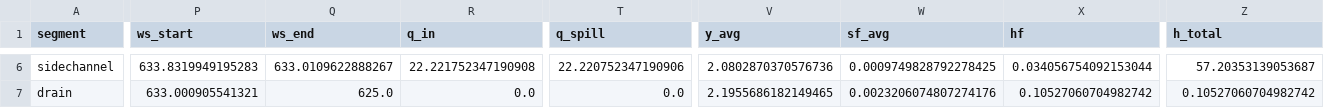
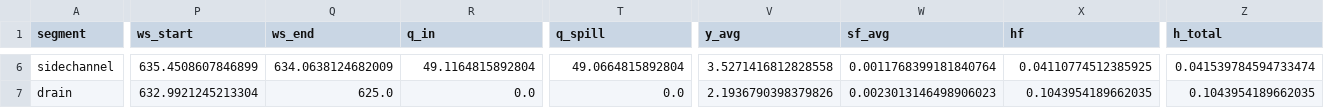
Before and after one commit to SanjeevBashyal/pyHydraulics, a CSV file: pNet/hecras_mtgph_project/reference_segment_summary.csv, drawn as a sheet; only a part is shown, gaps mark what is left out; the diff covers the shown part only; the diff names each change by its address in the sheet, - before the commit and + after, or states it on an @@ line.

```diff
--- a/pNet/hecras_mtgph_project/reference_segment_summary.csv
+++ b/pNet/hecras_mtgph_project/reference_segment_summary.csv
-P6 (ws_start): 633.8319949195283
+P6 (ws_start): 635.4508607846899
-Q6 (ws_end): 633.0109622888267
+Q6 (ws_end): 634.0638124682009
-R6 (q_in): 22.221752347190908
+R6 (q_in): 49.1164815892804
-T6 (q_spill): 22.220752347190906
+T6 (q_spill): 49.0664815892804
-V6 (y_avg): 2.0802870370576736
+V6 (y_avg): 3.5271416812828558
-W6 (sf_avg): 0.0009749828792278425
+W6 (sf_avg): 0.0011768399181840764
-X6 (hf): 0.034056754092153044
+X6 (hf): 0.04110774512385925
-Z6 (h_total): 57.20353139053687
+Z6 (h_total): 0.041539784594733474
-P7 (ws_start): 633.000905541321
+P7 (ws_start): 632.9921245213304
-V7 (y_avg): 2.1955686182149465
+V7 (y_avg): 2.1936790398379826
-W7 (sf_avg): 0.0023206074807274176
+W7 (sf_avg): 0.0023013146498906023
-X7 (hf): 0.10527060704982742
+X7 (hf): 0.1043954189662035
-Z7 (h_total): 0.10527060704982742
+Z7 (h_total): 0.1043954189662035
```
Also changed, not shown: 35 edited cells elsewhere in this file, pNet/MTGHP-core/waterway.csv, pNet/hecras_mtgph_project/boundary_mapping.csv, 22 other files.
